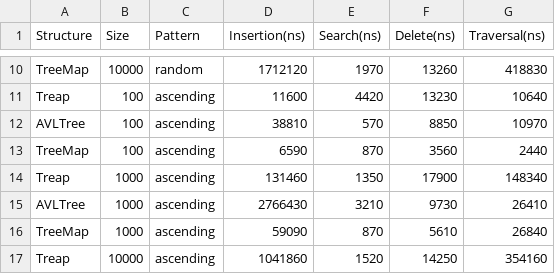
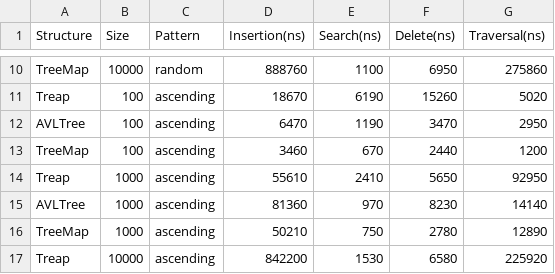
Before and after one commit to kenechukz/datastructurescomp20280-Group3, a CSV file: src/tree/performance_measuring/csv/benchmark_results.csv, drawn as a sheet; only a part is shown, gaps mark what is left out; the diff covers the shown part only; the diff names each change by its address in the sheet, - before the commit and + after, or states it on an @@ line.

```diff
--- a/src/tree/performance_measuring/csv/benchmark_results.csv
+++ b/src/tree/performance_measuring/csv/benchmark_results.csv
-D10 (Insertion(ns)): 1712120
+D10 (Insertion(ns)): 888760
-E10 (Search(ns)): 1970
+E10 (Search(ns)): 1100
-F10 (Delete(ns)): 13260
+F10 (Delete(ns)): 6950
-G10 (Traversal(ns)): 418830
+G10 (Traversal(ns)): 275860
-D11 (Insertion(ns)): 11600
+D11 (Insertion(ns)): 18670
-E11 (Search(ns)): 4420
+E11 (Search(ns)): 6190
-F11 (Delete(ns)): 13230
+F11 (Delete(ns)): 15260
-G11 (Traversal(ns)): 10640
+G11 (Traversal(ns)): 5020
-D12 (Insertion(ns)): 38810
+D12 (Insertion(ns)): 6470
-E12 (Search(ns)): 570
+E12 (Search(ns)): 1190
-F12 (Delete(ns)): 8850
+F12 (Delete(ns)): 3470
-G12 (Traversal(ns)): 10970
+G12 (Traversal(ns)): 2950
-D13 (Insertion(ns)): 6590
+D13 (Insertion(ns)): 3460
-E13 (Search(ns)): 870
+E13 (Search(ns)): 670
-F13 (Delete(ns)): 3560
+F13 (Delete(ns)): 2440
-G13 (Traversal(ns)): 2440
+G13 (Traversal(ns)): 1200
-D14 (Insertion(ns)): 131460
+D14 (Insertion(ns)): 55610
-E14 (Search(ns)): 1350
+E14 (Search(ns)): 2410
-F14 (Delete(ns)): 17900
+F14 (Delete(ns)): 5650
-G14 (Traversal(ns)): 148340
+G14 (Traversal(ns)): 92950
-D15 (Insertion(ns)): 2766430
+D15 (Insertion(ns)): 81360
-E15 (Search(ns)): 3210
+E15 (Search(ns)): 970
-F15 (Delete(ns)): 9730
+F15 (Delete(ns)): 8230
-G15 (Traversal(ns)): 26410
+G15 (Traversal(ns)): 14140
-D16 (Insertion(ns)): 59090
+D16 (Insertion(ns)): 50210
-E16 (Search(ns)): 870
+E16 (Search(ns)): 750
-F16 (Delete(ns)): 5610
+F16 (Delete(ns)): 2780
-G16 (Traversal(ns)): 26840
+G16 (Traversal(ns)): 12890
-D17 (Insertion(ns)): 1041860
+D17 (Insertion(ns)): 842200
-E17 (Search(ns)): 1520
+E17 (Search(ns)): 1530
-F17 (Delete(ns)): 14250
+F17 (Delete(ns)): 6580
-G17 (Traversal(ns)): 354160
+G17 (Traversal(ns)): 225920
```
Also changed, not shown: 112 edited cells elsewhere in this file, 1 other file.
